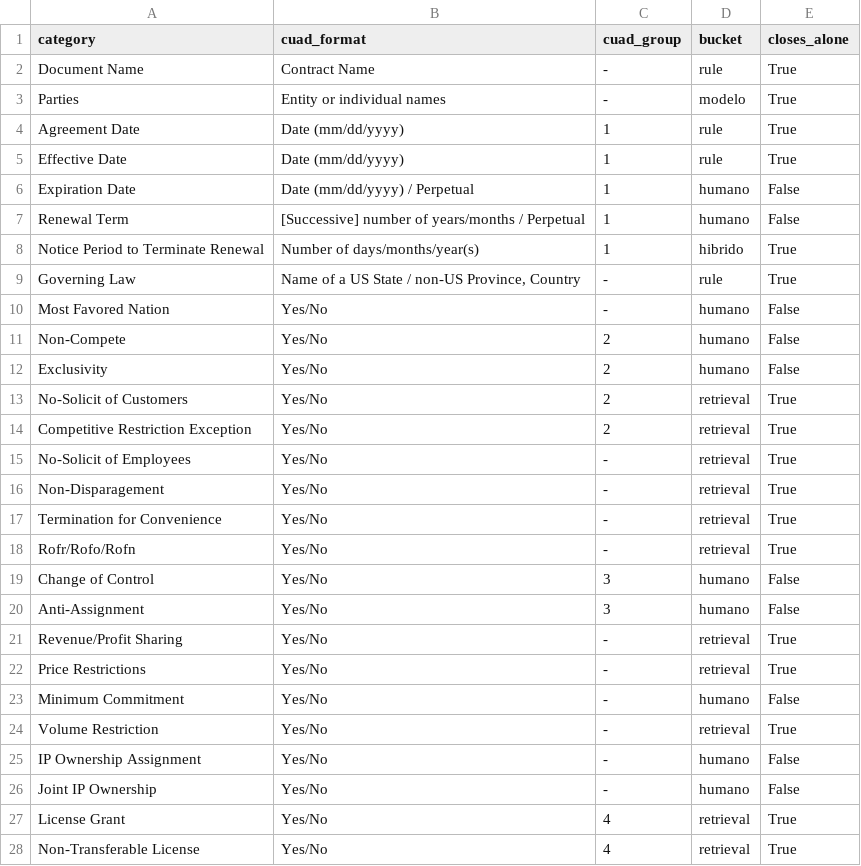
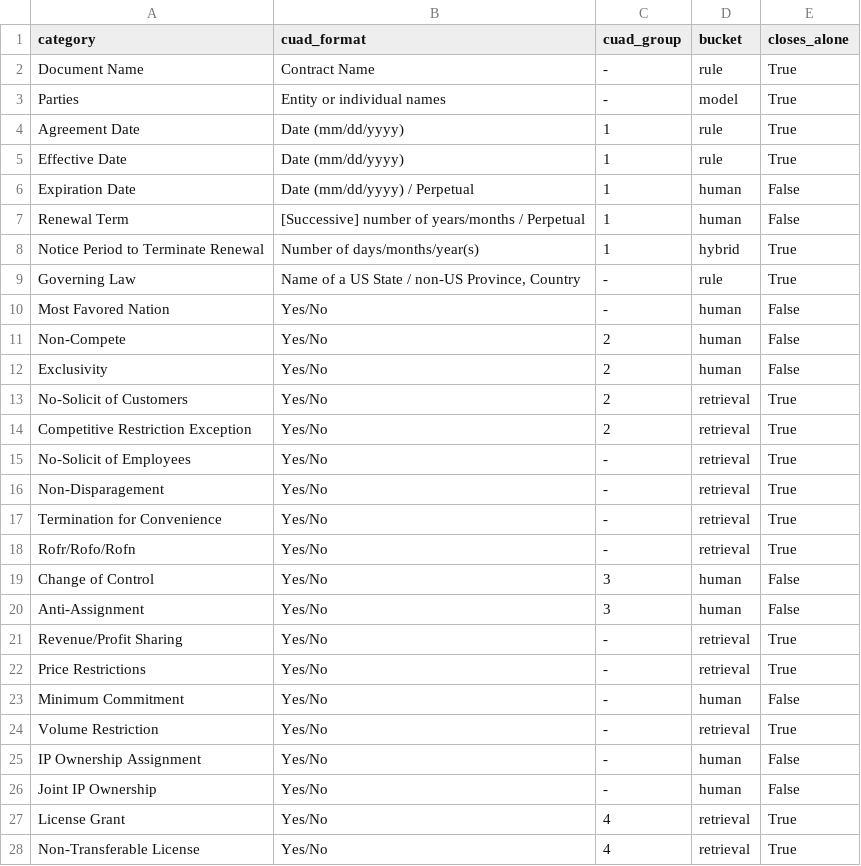
Before and after one commit to alexPantoja90210/ficha-contratos, a CSV file: categories.csv, drawn as a sheet; only a part is shown; the diff covers the shown part only.

```diff
--- a/categories.csv
+++ b/categories.csv
@@ -2,12 +2,12 @@ category,cuad_format,cuad_group,bucket,closes_alone
 Document Name,Contract Name,-,rule,True
-Parties,Entity or individual names,-,modelo,True
+Parties,Entity or individual names,-,model,True
 Agreement Date,Date (mm/dd/yyyy),1,rule,True
 Effective Date,Date (mm/dd/yyyy),1,rule,True
-Expiration Date,Date (mm/dd/yyyy) / Perpetual,1,humano,False
-Renewal Term,[Successive] number of years/months / Perpetual,1,humano,False
-Notice Period to Terminate Renewal,Number of days/months/year(s),1,hibrido,True
+Expiration Date,Date (mm/dd/yyyy) / Perpetual,1,human,False
+Renewal Term,[Successive] number of years/months / Perpetual,1,human,False
+Notice Period to Terminate Renewal,Number of days/months/year(s),1,hybrid,True
 Governing Law,"Name of a US State / non-US Province, Country",-,rule,True
-Most Favored Nation,Yes/No,-,humano,False
-Non-Compete,Yes/No,2,humano,False
-Exclusivity,Yes/No,2,humano,False
+Most Favored Nation,Yes/No,-,human,False
+Non-Compete,Yes/No,2,human,False
+Exclusivity,Yes/No,2,human,False
 No-Solicit of Customers,Yes/No,2,retrieval,True
@@ -18,10 +18,10 @@ Termination for Convenience,Yes/No,-,retrieval,True
 Rofr/Rofo/Rofn,Yes/No,-,retrieval,True
-Change of Control,Yes/No,3,humano,False
-Anti-Assignment,Yes/No,3,humano,False
+Change of Control,Yes/No,3,human,False
+Anti-Assignment,Yes/No,3,human,False
 Revenue/Profit Sharing,Yes/No,-,retrieval,True
 Price Restrictions,Yes/No,-,retrieval,True
-Minimum Commitment,Yes/No,-,humano,False
+Minimum Commitment,Yes/No,-,human,False
 Volume Restriction,Yes/No,-,retrieval,True
-IP Ownership Assignment,Yes/No,-,humano,False
-Joint IP Ownership,Yes/No,-,humano,False
+IP Ownership Assignment,Yes/No,-,human,False
+Joint IP Ownership,Yes/No,-,human,False
 License Grant,Yes/No,4,retrieval,True
```
Also changed, not shown: 4 edited cells elsewhere in this file, 18 other files.
